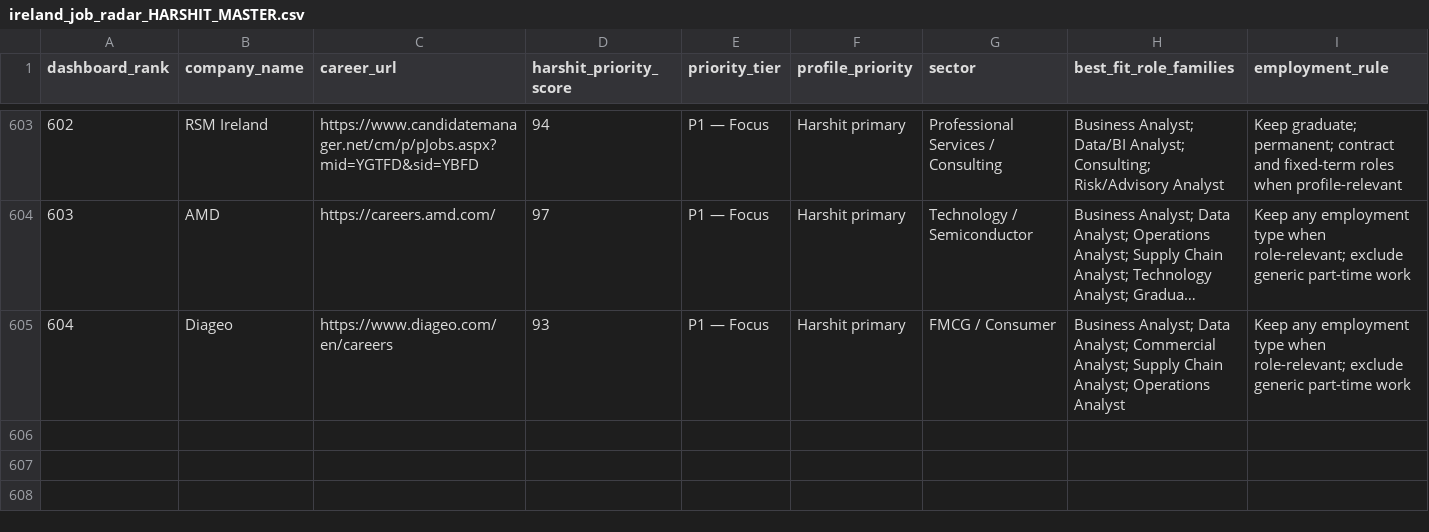
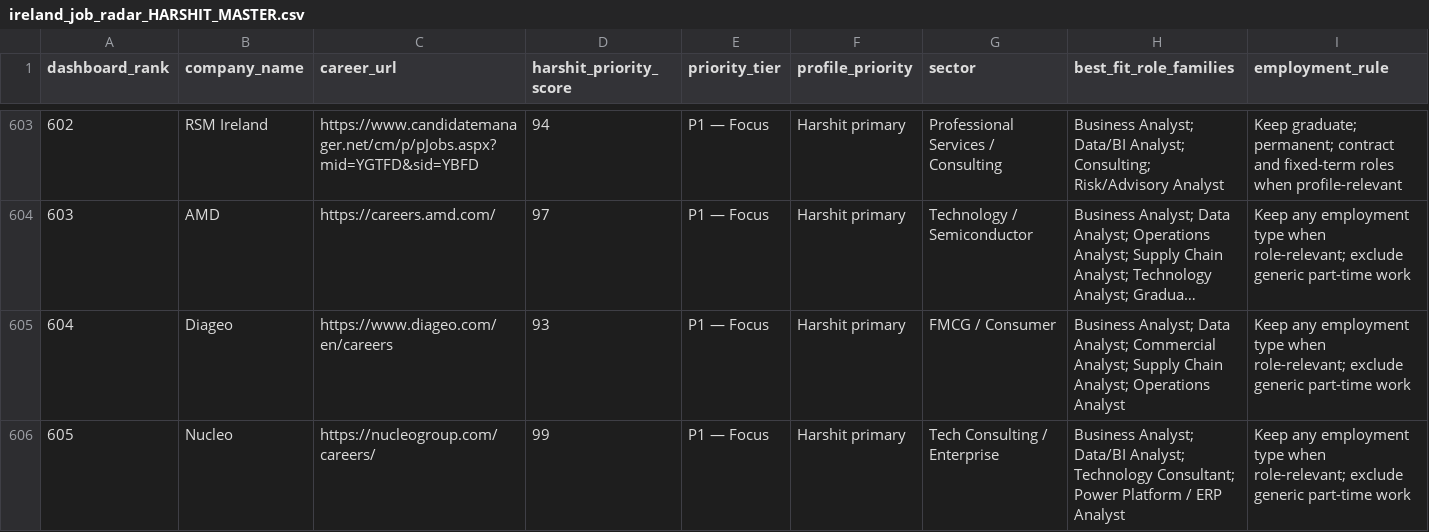
Before and after one commit to kotnala-harshit/job-dashboard, a CSV file: ireland_job_radar_HARSHIT_MASTER.csv, drawn as a sheet; only a part is shown, gaps mark what is left out; long unchanged cells end in …; rows hold the shown columns only; the diff names each change by its address in the sheet, - before the commit and + after, or states it on an @@ line.

Commit message:
Add Nucleo to job scraper

```diff
--- a/ireland_job_radar_HARSHIT_MASTER.csv
+++ b/ireland_job_radar_HARSHIT_MASTER.csv
+row 606: 605 | Nucleo | https://nucleogroup.com/careers/ | 99 | P1 — Focus | Harshit primary | Tech Consulting / Enterprise | Business Analyst; Data/BI Analyst; Technology Consultant; Power Platform / ERP Analyst | Keep any employment type when role-relevant; exclude generic part-time work
```
Also changed, not shown: 2 other files.
